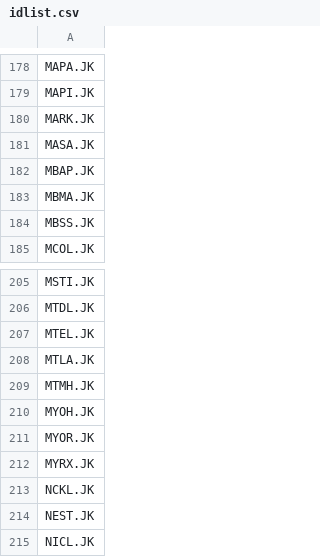
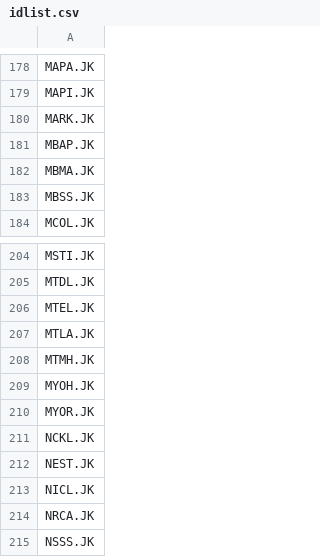
Before and after one commit to satriyopranoto/open-wealth-dashboard, a CSV file: idlist.csv, drawn as a sheet; only a part is shown, gaps mark what is left out; the shorter side is filled out with more unchanged rows.

Commit message:
chore: remove delisted tickers from ID screener (MASA.JK, MYRX.JK)

```diff
--- a/idlist.csv
+++ b/idlist.csv
@@ -180,3 +180,2 @@ MAPI.JK
 MARK.JK
-MASA.JK
 MBAP.JK
@@ -211,3 +210,2 @@ MYOH.JK
 MYOR.JK
-MYRX.JK
 NCKL.JK
```
